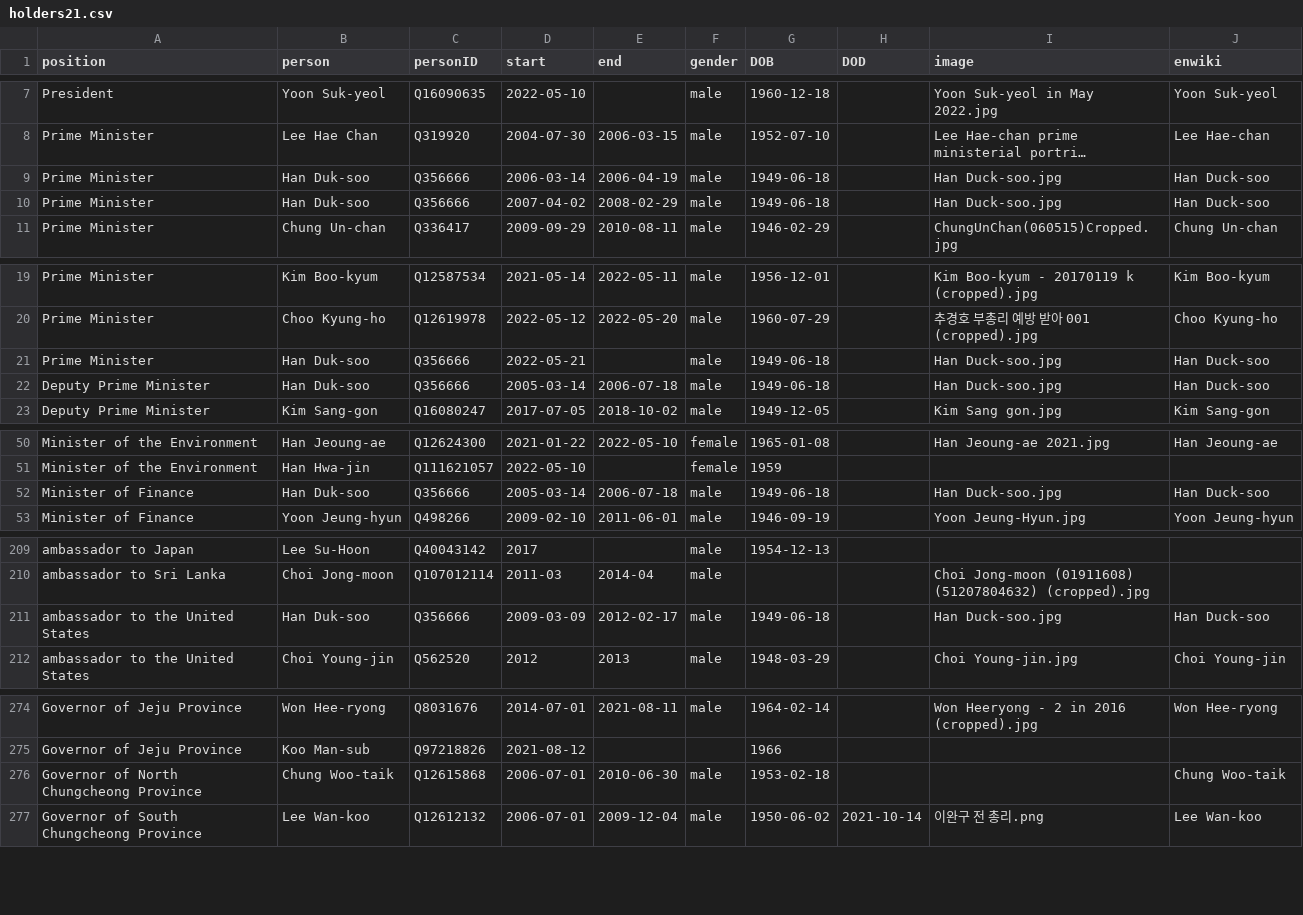
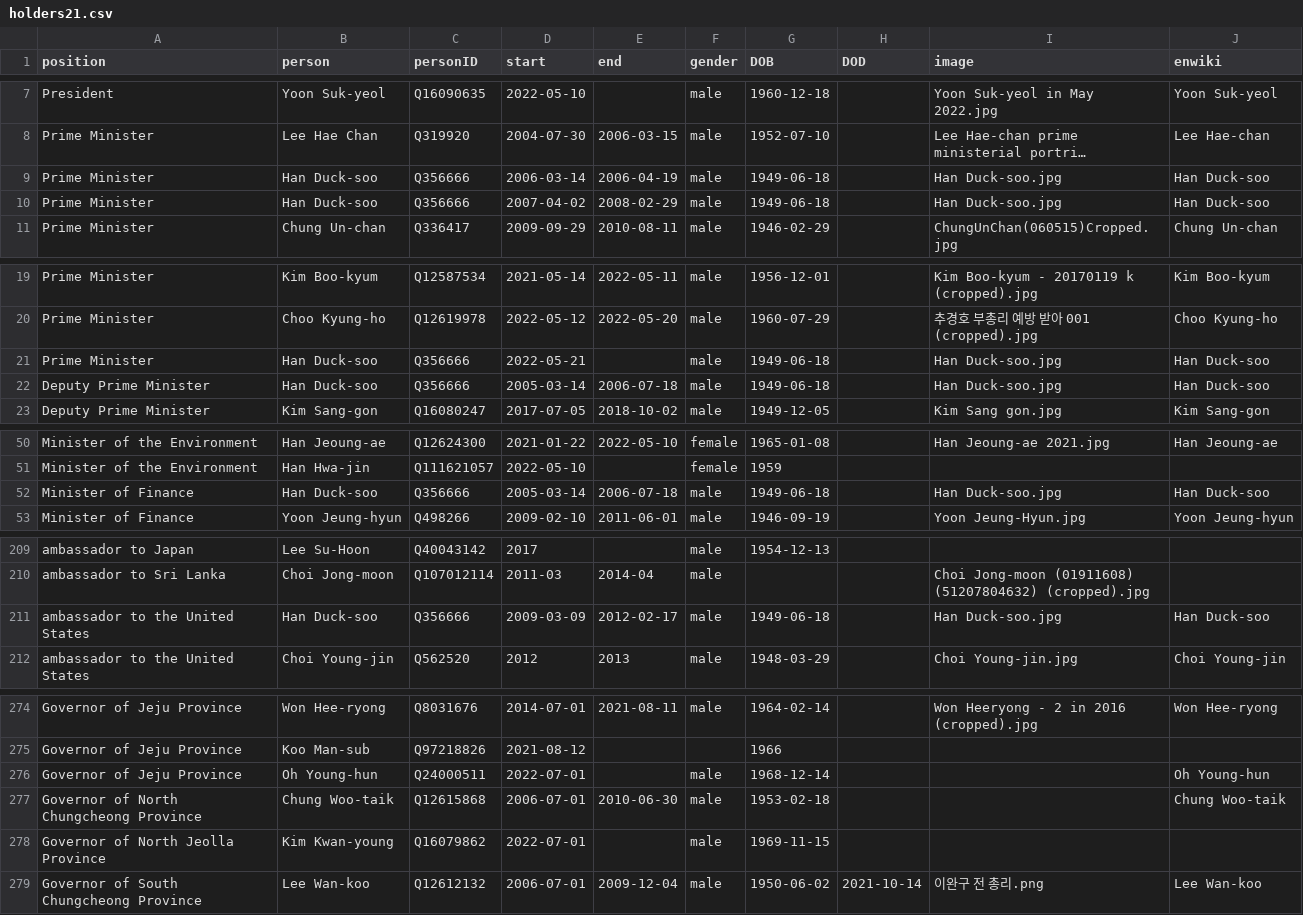
Before and after one commit to every-politician-scrapers/south-korea-ministers, a CSV file: html/holders21.csv, drawn as a sheet; only a part is shown, gaps mark what is left out; long unchanged cells end in …; the diff names each change by its address in the sheet, - before the commit and + after, or states it on an @@ line.

```diff
--- a/html/holders21.csv
+++ b/html/holders21.csv
-B9:B10 (person): Han Duk-soo
+B9:B10 (person): Han Duck-soo
-B21:B22 (person): Han Duk-soo
+B21:B22 (person): Han Duck-soo
-B52 (person): Han Duk-soo
+B52 (person): Han Duck-soo
-B211 (person): Han Duk-soo
+B211 (person): Han Duck-soo
+row 276: Governor of Jeju Province | Oh Young-hun | Q24000511 | 2022-07-01 |  | male | 1968-12-14 |  |  | Oh Young-hun
+row 278: Governor of North Jeolla Province | Kim Kwan-young | Q16079862 | 2022-07-01 |  | male | 1969-11-15
```
Also changed, not shown: html/current.csv, html/legislators.csv, 2 other files.
